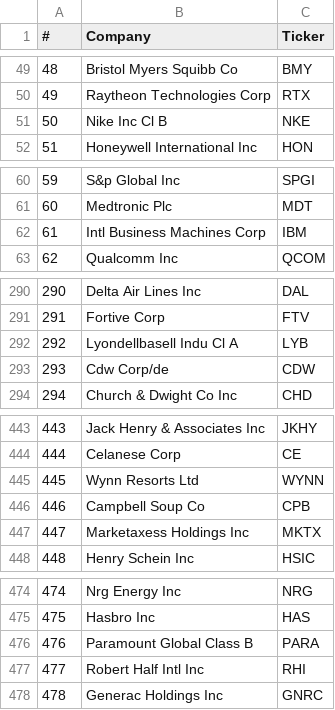
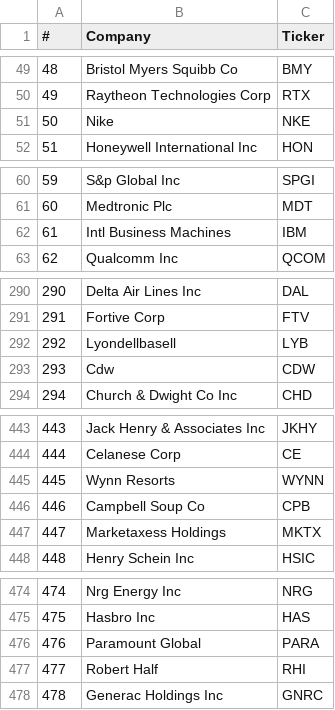
Before and after one commit to thomas211738/Sentiment-Driven-Stock-Selector, a CSV file: S&P500.csv, drawn as a sheet; only a part is shown, gaps mark what is left out; the diff covers the shown part only.

```diff
--- a/S&P500.csv
+++ b/S&P500.csv
@@ -51 +51 @@
-50,Nike Inc Cl B,NKE,,,,
+50,Nike,NKE
@@ -62 +62 @@
-61,Intl Business Machines Corp,IBM,,,,
+61,Intl Business Machines,IBM
@@ -292,2 +292,2 @@
-292,Lyondellbasell Indu Cl A,LYB,,,,
-293,Cdw Corp/de,CDW,,,,
+292,Lyondellbasell,LYB
+293,Cdw,CDW
@@ -445 +445 @@
-445,Wynn Resorts Ltd,WYNN,,,,
+445,Wynn Resorts,WYNN
@@ -447 +447 @@
-447,Marketaxess Holdings Inc,MKTX,,,,
+447,Marketaxess Holdings,MKTX
@@ -476,2 +476,2 @@
-476,Paramount Global Class B,PARA,,,,
-477,Robert Half Intl Inc,RHI,,,,
+476,Paramount Global,PARA
+477,Robert Half,RHI
```
Also changed, not shown: 30 edited cells elsewhere in this file, scores_data.csv.
